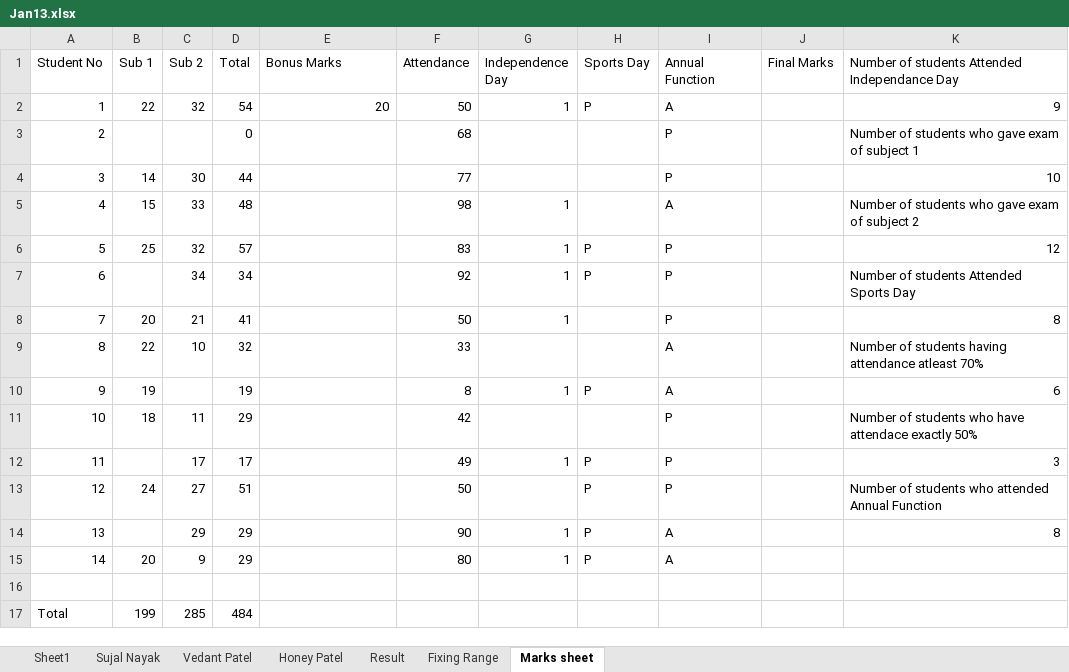
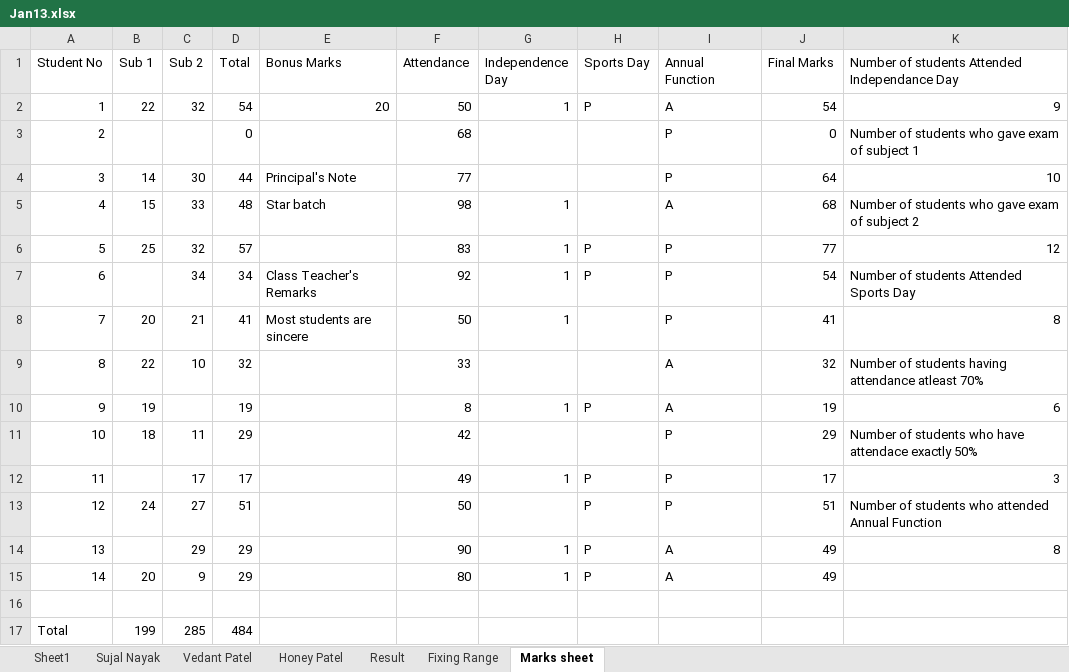
Before and after one commit to alakhpandya/21Club_Sept_CW1, an Excel workbook: DS/02_Excel/Jan13.xlsx, sheet Marks sheet, drawn as a sheet; values as stored, in another font and other column widths than the file's, no borders; the diff names each change by its address in the sheet, - before the commit and + after, or states it on an @@ line.

Commit message:
jan24

```diff
--- a/DS/02_Excel/Jan13.xlsx (sheet Marks sheet)
+++ b/DS/02_Excel/Jan13.xlsx (sheet Marks sheet)
-J2 (Final Marks): (empty)
+J2 (Final Marks): 54
-J3 (Final Marks): (empty)
+J3 (Final Marks): 0
-E4 (Bonus Marks): (empty)
+E4 (Bonus Marks): Principal's Note
-J4 (Final Marks): (empty)
+J4 (Final Marks): 64
-E5 (Bonus Marks): (empty)
+E5 (Bonus Marks): Star batch
-J5 (Final Marks): (empty)
+J5 (Final Marks): 68
-J6 (Final Marks): (empty)
+J6 (Final Marks): 77
-E7 (Bonus Marks): (empty)
+E7 (Bonus Marks): Class Teacher's Remarks
-J7 (Final Marks): (empty)
+J7 (Final Marks): 54
-E8 (Bonus Marks): (empty)
+E8 (Bonus Marks): Most students are sincere
-J8 (Final Marks): (empty)
+J8 (Final Marks): 41
-J9 (Final Marks): (empty)
+J9 (Final Marks): 32
-J10 (Final Marks): (empty)
+J10 (Final Marks): 19
-J11 (Final Marks): (empty)
+J11 (Final Marks): 29
-J12 (Final Marks): (empty)
+J12 (Final Marks): 17
-J13 (Final Marks): (empty)
+J13 (Final Marks): 51
-J14:J15 (Final Marks): (empty)
+J14:J15 (Final Marks): 49
```
